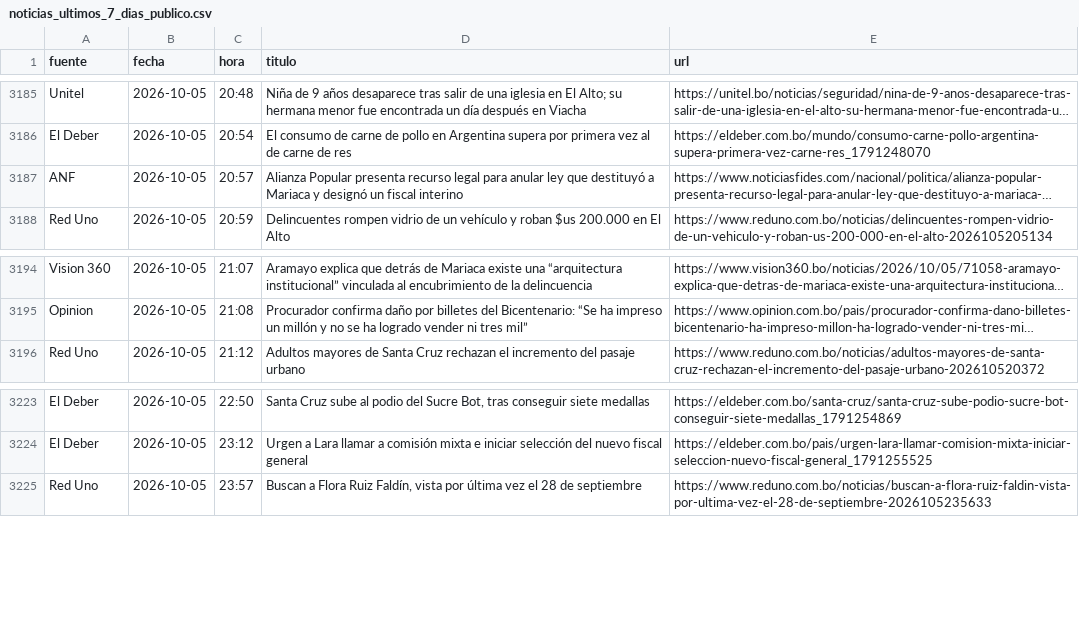
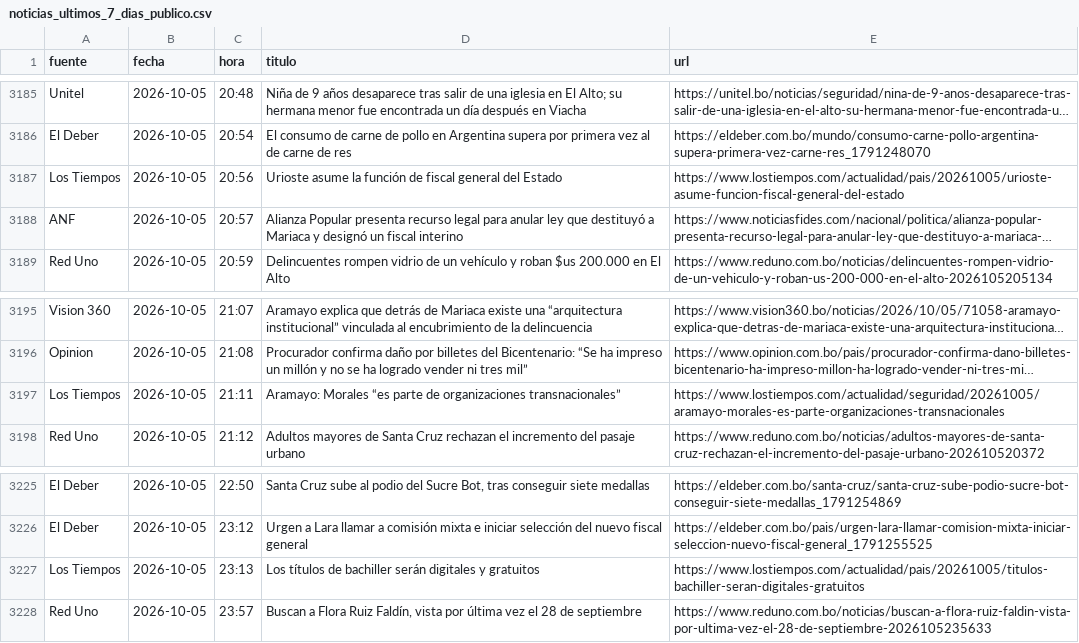
Before and after one commit to BohozX/Indices-de-Incertidumbre, a CSV file: noticias_ultimos_7_dias_publico.csv, drawn as a sheet; only a part is shown, gaps mark what is left out; long unchanged cells end in …; the diff names each change by its address in the sheet, - before the commit and + after, or states it on an @@ line.

```diff
--- a/noticias_ultimos_7_dias_publico.csv
+++ b/noticias_ultimos_7_dias_publico.csv
+row 3187: Los Tiempos | 2026-10-05 | 20:56 | Urioste asume la función de fiscal general del Estado | https://www.lostiempos.com/actualidad/pais/20261005/urioste-asume-funcion-fiscal-general-del-estado
+row 3197: Los Tiempos | 2026-10-05 | 21:11 | Aramayo: Morales “es parte de organizaciones transnacionales” | https://www.lostiempos.com/actualidad/seguridad/20261005/aramayo-morales-es-parte-organizaciones-transnacionales
+row 3227: Los Tiempos | 2026-10-05 | 23:13 | Los títulos de bachiller serán digitales y gratuitos | https://www.lostiempos.com/actualidad/pais/20261005/titulos-bachiller-seran-digitales-gratuitos
```
Also changed, not shown: 1 other file.
